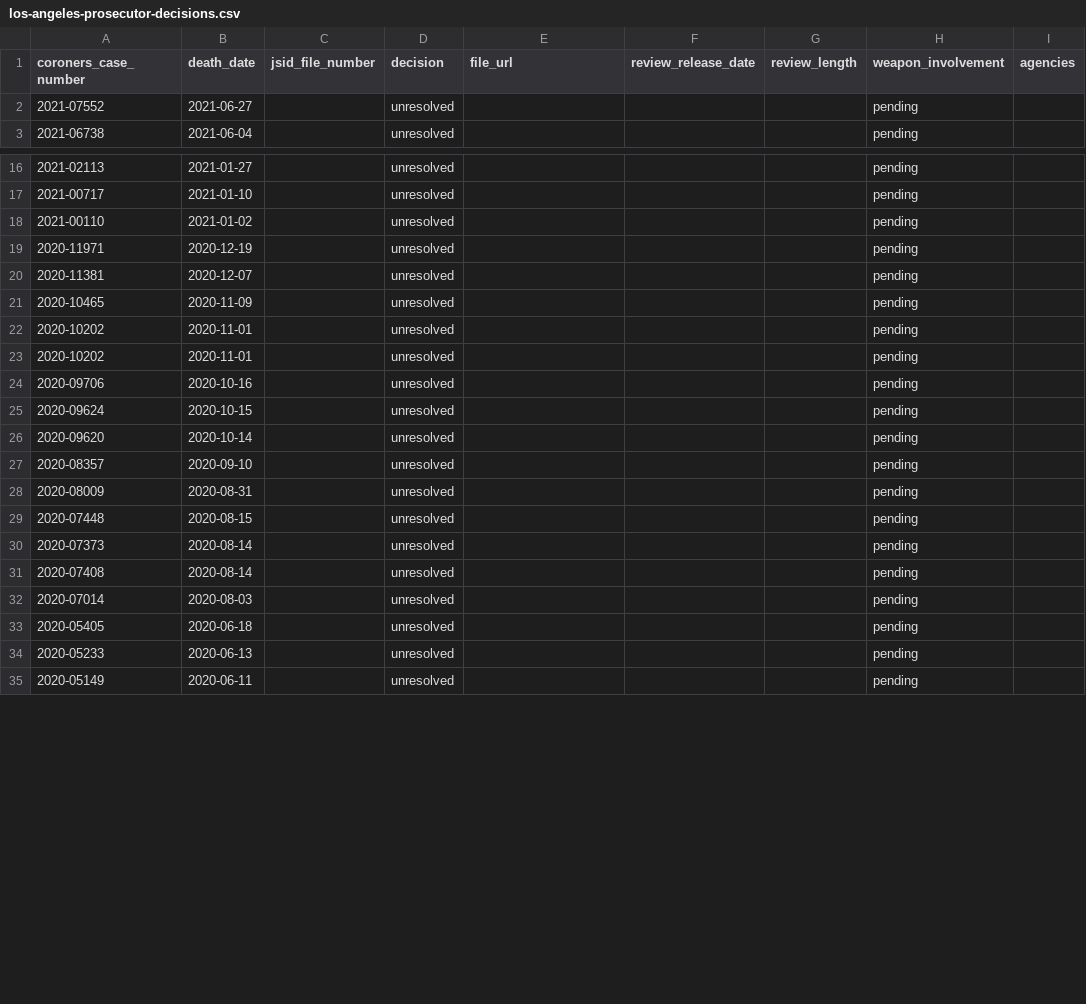
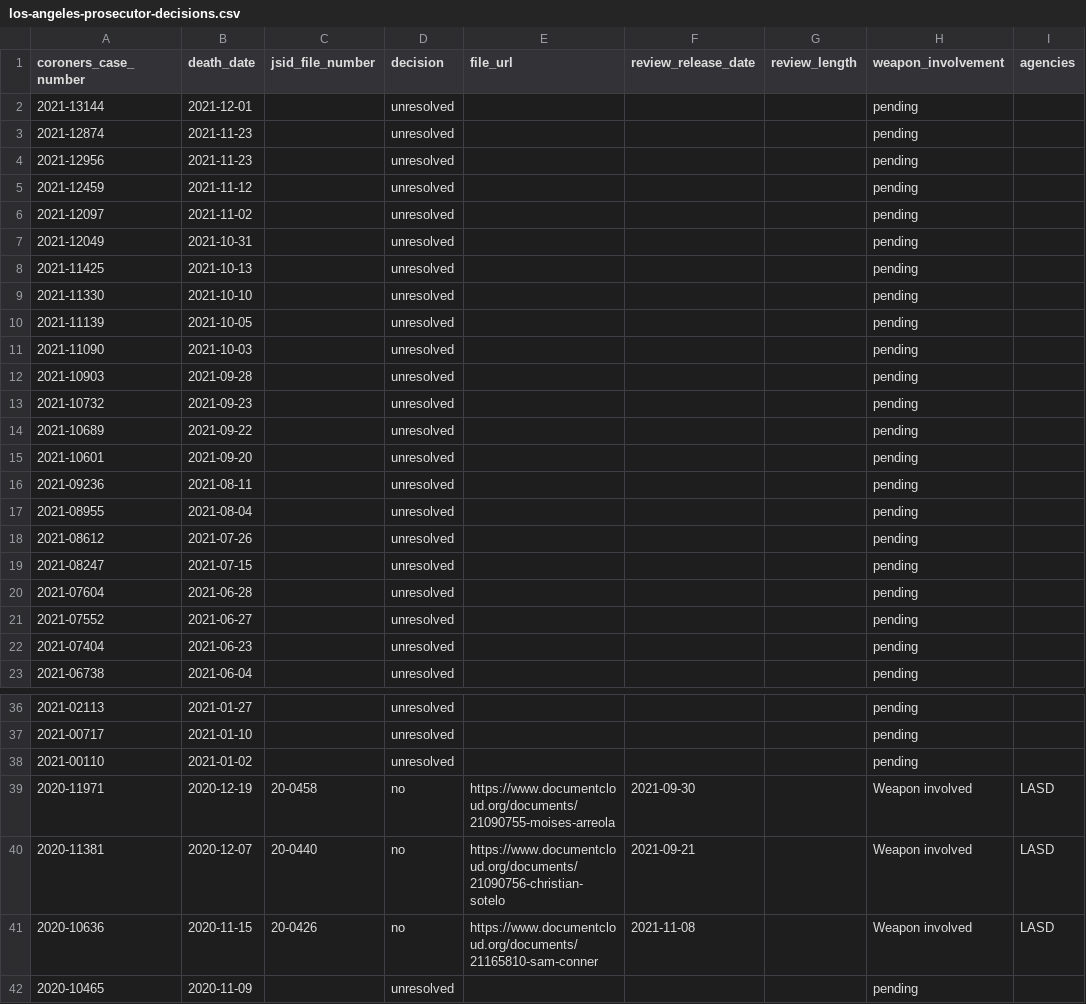
Before and after one commit to datadesk/los-angeles-police-killings-data, a CSV file: los-angeles-prosecutor-decisions.csv, drawn as a sheet; only a part is shown, gaps mark what is left out; the shorter side is filled out with more unchanged rows; the diff covers the shown part only.

```diff
--- a/los-angeles-prosecutor-decisions.csv
+++ b/los-angeles-prosecutor-decisions.csv
@@ -1,3 +1,23 @@
 coroners_case_number,death_date,jsid_file_number,decision,file_url,review_release_date,review_length,weapon_involvement,agencies
+2021-13144,2021-12-01,,unresolved,,,,pending,
+2021-12874,2021-11-23,,unresolved,,,,pending,
+2021-12956,2021-11-23,,unresolved,,,,pending,
+2021-12459,2021-11-12,,unresolved,,,,pending,
+2021-12097,2021-11-02,,unresolved,,,,pending,
+2021-12049,2021-10-31,,unresolved,,,,pending,
+2021-11425,2021-10-13,,unresolved,,,,pending,
+2021-11330,2021-10-10,,unresolved,,,,pending,
+2021-11139,2021-10-05,,unresolved,,,,pending,
+2021-11090,2021-10-03,,unresolved,,,,pending,
+2021-10903,2021-09-28,,unresolved,,,,pending,
+2021-10732,2021-09-23,,unresolved,,,,pending,
+2021-10689,2021-09-22,,unresolved,,,,pending,
+2021-10601,2021-09-20,,unresolved,,,,pending,
+2021-09236,2021-08-11,,unresolved,,,,pending,
+2021-08955,2021-08-04,,unresolved,,,,pending,
+2021-08612,2021-07-26,,unresolved,,,,pending,
+2021-08247,2021-07-15,,unresolved,,,,pending,
+2021-07604,2021-06-28,,unresolved,,,,pending,
 2021-07552,2021-06-27,,unresolved,,,,pending,
+2021-07404,2021-06-23,,unresolved,,,,pending,
 2021-06738,2021-06-04,,unresolved,,,,pending,
@@ -18,4 +38,5 @@ coroners_case_number,death_date,jsid_file_number,decision,file_url,review_releas
 2021-00110,2021-01-02,,unresolved,,,,pending,
-2020-11971,2020-12-19,,unresolved,,,,pending,
-2020-11381,2020-12-07,,unresolved,,,,pending,
+2020-11971,2020-12-19,20-0458,no,https://www.documentcloud.org/documents/21090755-moises-arreola,2021-09-30,,Weapon involved,LASD
+2020-11381,2020-12-07,20-0440,no,https://www.documentcloud.org/documents/21090756-christian-sotelo,2021-09-21,,Weapon involved,LASD
+2020-10636,2020-11-15,20-0426,no,https://www.documentcloud.org/documents/21165810-sam-conner,2021-11-08,,Weapon involved,LASD
 2020-10465,2020-11-09,,unresolved,,,,pending,
```
Also changed, not shown: 1 removed row, 26 moved rows and 66 edited cells elsewhere in this file.
